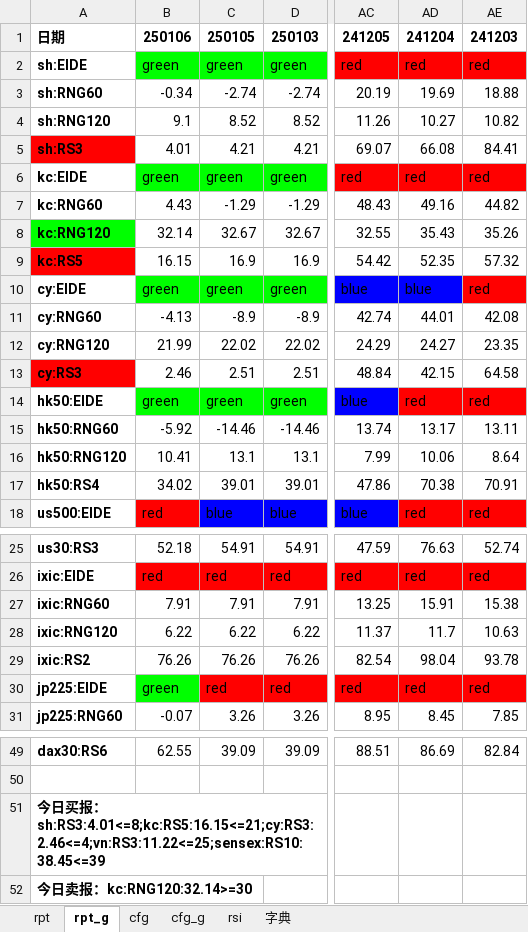
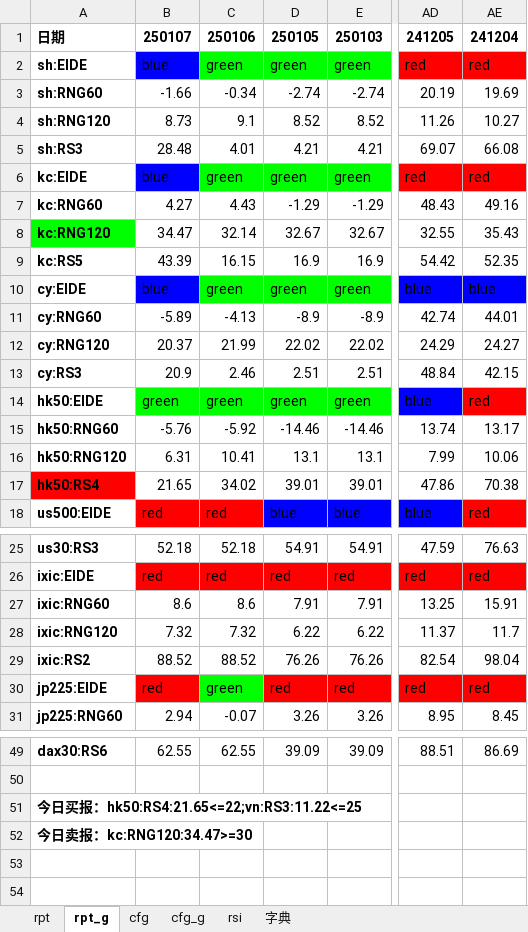
Before and after one commit to aixingkong/view, an Excel workbook: report_2501.xlsx, sheet rpt_g, drawn as a sheet; only a part is shown, gaps mark what is left out; values as stored, in another font and other column widths than the file's, no borders; conditional formats not drawn; removed rows and columns are numbered as before the commit, all else as after; the diff covers the shown part only; the diff names each change by its address in the sheet, - before the commit and + after, or states it on an @@ line.

```diff
--- a/report_2501.xlsx (sheet rpt_g)
+++ b/report_2501.xlsx (sheet rpt_g)
+column B, rows 1-18: 250107 | blue | -1.66 | 8.73 | 28.48 | blue | 4.27 | 34.47 | 43.39 | blue | -5.89 | 20.37 | 20.9 | green | -5.76 | 6.31 | 21.65 | red; rows 25-31: 52.18 | red | 8.6 | 7.32 | 88.52 | red | 2.94; row 49: 62.55
-column AE, rows 1-18: 241203 | red | 18.88 | 10.82 | 84.41 | red | 44.82 | 35.26 | 57.32 | red | 42.08 | 23.35 | 64.58 | red | 13.11 | 8.64 | 70.91 | red; rows 25-31: 52.74 | red | 15.38 | 10.63 | 93.78 | red | 7.85; row 49: 82.84
-A5 fill: #FF0000
+A5 fill: none
-A9 fill: #FF0000
+A9 fill: none
-A13 fill: #FF0000
+A13 fill: none
-A17 fill: none
+A17 fill: #FF0000
-C27: 7.91
+C27: 8.6
-C28: 6.22
+C28: 7.32
-C29: 76.26
+C29: 88.52
-A51: …报：sh:RS3:4.01<=8;kc:RS5:16.15<=21;cy:RS3:2.46<=4;vn:RS3:11.22<=25;sensex:RS10:38.45<=39
+A51: …报：hk50:RS4:21.65<=22;vn:RS3:11.22<=25
-A52: 今日卖报：kc:RNG120:32.14>=30
+A52: 今日卖报：kc:RNG120:34.47>=30
```
Also changed, not shown: cell formats elsewhere in this sheet, sheet rpt, 8 other files.
